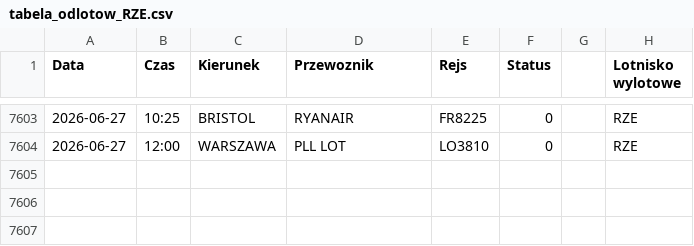
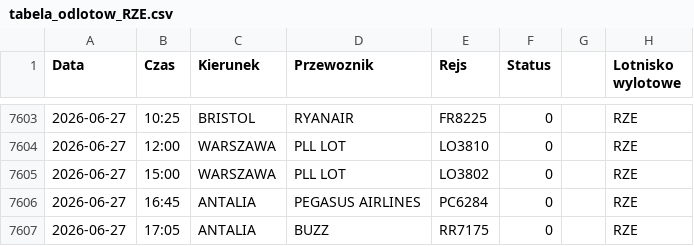
Before and after one commit to grzegorz-nowacki/departures-scraper, a CSV file: scraper/scraper_output/tabela_odlotow_RZE.csv, drawn as a sheet; only a part is shown, gaps mark what is left out; the diff names each change by its address in the sheet, - before the commit and + after, or states it on an @@ line.

```diff
--- a/scraper/scraper_output/tabela_odlotow_RZE.csv
+++ b/scraper/scraper_output/tabela_odlotow_RZE.csv
+row 7605: 2026-06-27 | 15:00 | WARSZAWA | PLL LOT | LO3802 | 0 |  | RZE
+row 7606: 2026-06-27 | 16:45 | ANTALIA | PEGASUS AIRLINES | PC6284 | 0 |  | RZE
+row 7607: 2026-06-27 | 17:05 | ANTALIA | BUZZ | RR7175 | 0 |  | RZE
```
Also changed, not shown: 3 other files.
